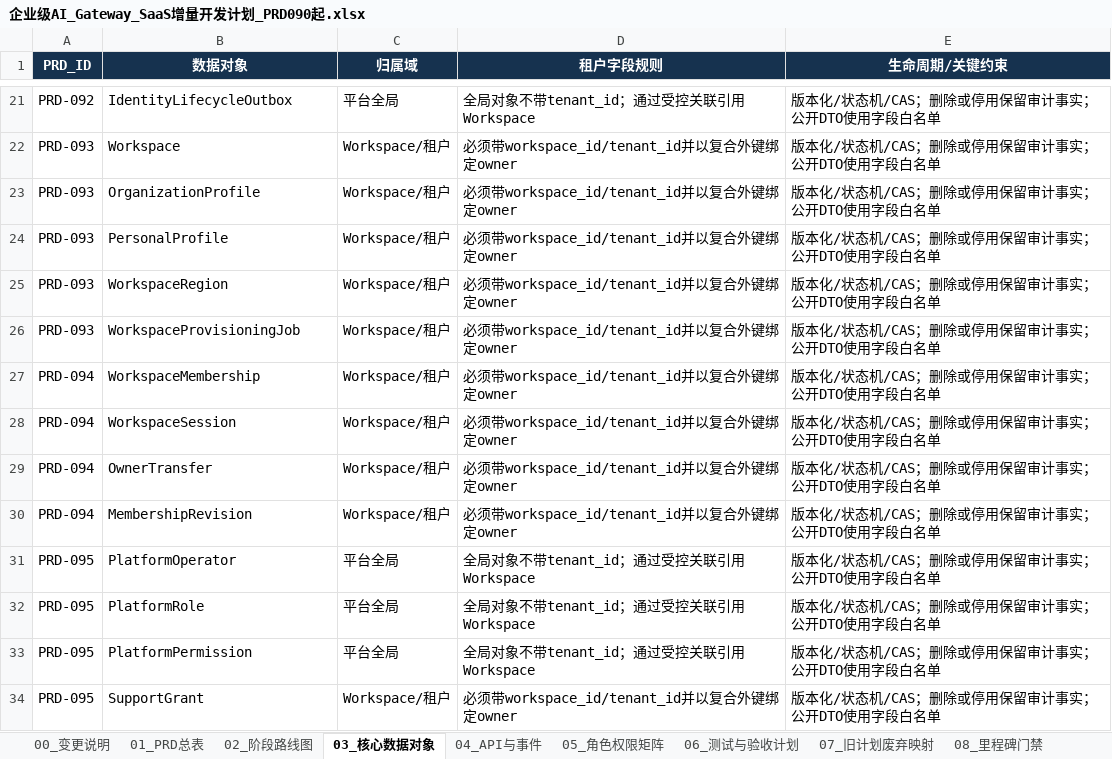
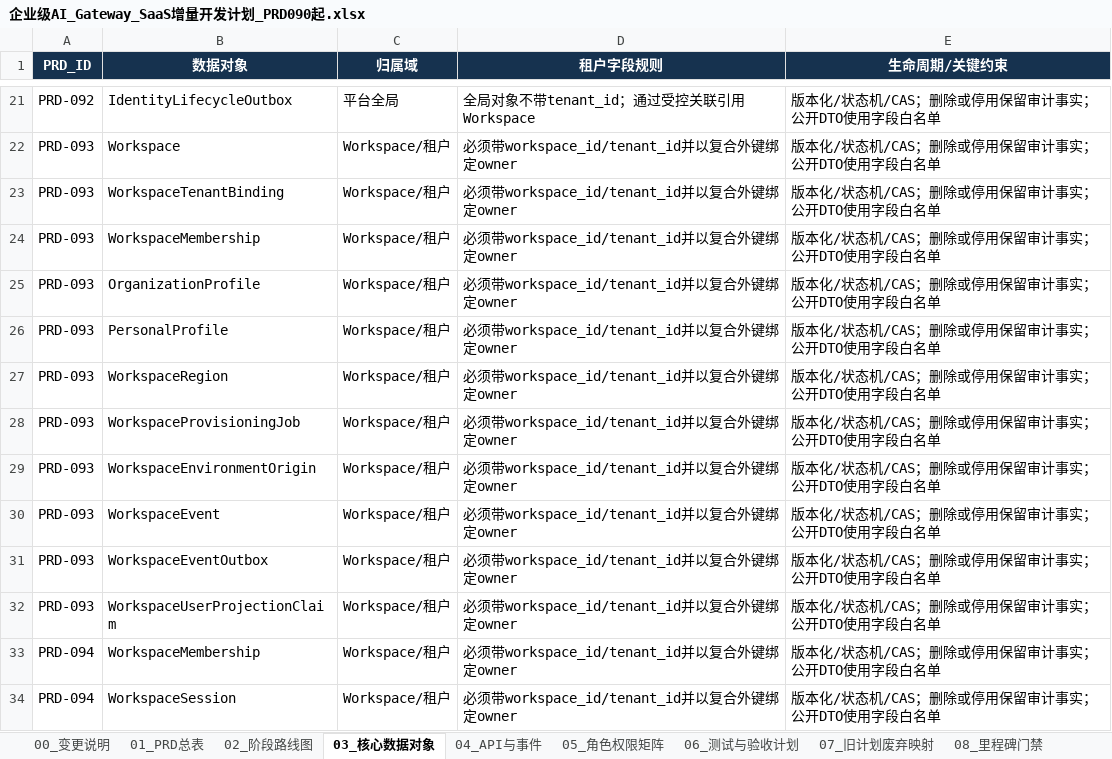
Before and after one commit to leerabo/MetaHub-Gateway, an Excel workbook: 企业级AI_Gateway_SaaS增量开发计划_PRD090起.xlsx, sheet 03_核心数据对象, drawn as a sheet; only a part is shown, gaps mark what is left out; the shorter side is filled out with more unchanged rows; values as stored, in another font and other column widths than the file's, no borders; the diff names each change by its address in the sheet, - before the commit and + after, or states it on an @@ line.

Commit message:
feat: complete PRD-093 workspace creation

```diff
--- a/企业级AI_Gateway_SaaS增量开发计划_PRD090起.xlsx (sheet 03_核心数据对象)
+++ b/企业级AI_Gateway_SaaS增量开发计划_PRD090起.xlsx (sheet 03_核心数据对象)
+row 23: PRD-093 | WorkspaceTenantBinding | Workspace/租户 | 必须带workspace_id/tenant_id并以复合外键绑定owner | 版本化/状态机/CAS；删除或停用保留审计事实；公开DTO使用字段白名单
+row 24: PRD-093 | WorkspaceMembership | Workspace/租户 | 必须带workspace_id/tenant_id并以复合外键绑定owner | 版本化/状态机/CAS；删除或停用保留审计事实；公开DTO使用字段白名单
+row 29: PRD-093 | WorkspaceEnvironmentOrigin | Workspace/租户 | 必须带workspace_id/tenant_id并以复合外键绑定owner | 版本化/状态机/CAS；删除或停用保留审计事实；公开DTO使用字段白名单
+row 30: PRD-093 | WorkspaceEvent | Workspace/租户 | 必须带workspace_id/tenant_id并以复合外键绑定owner | 版本化/状态机/CAS；删除或停用保留审计事实；公开DTO使用字段白名单
+row 31: PRD-093 | WorkspaceEventOutbox | Workspace/租户 | 必须带workspace_id/tenant_id并以复合外键绑定owner | 版本化/状态机/CAS；删除或停用保留审计事实；公开DTO使用字段白名单
+row 32: PRD-093 | WorkspaceUserProjectionClaim | Workspace/租户 | 必须带workspace_id/tenant_id并以复合外键绑定owner | 版本化/状态机/CAS；删除或停用保留审计事实；公开DTO使用字段白名单
```
Also changed, not shown: sheet 01_PRD总表, sheet 04_API与事件, sheet 00_变更说明, sheet 06_测试与验收计划, 35 other files.
